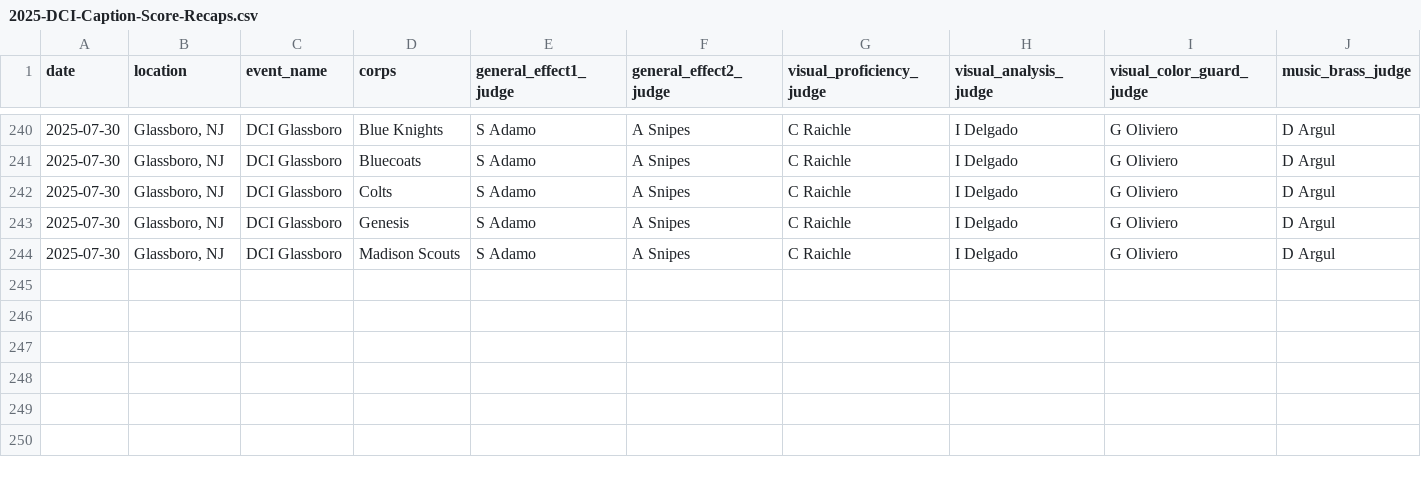
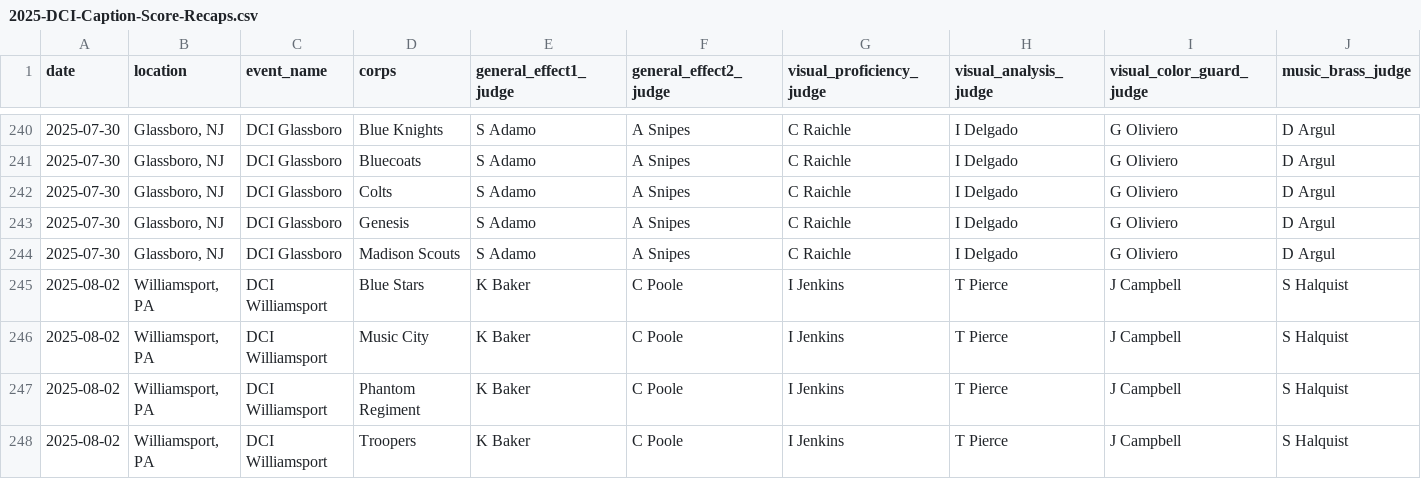
Before and after one commit to aggieed97/Drum-Corps-International, a CSV file: pages/2025-DCI-Caption-Score-Recaps.csv, drawn as a sheet; only a part is shown, gaps mark what is left out; rows hold the shown columns only; the diff names each change by its address in the sheet, - before the commit and + after, or states it on an @@ line.

```diff
--- a/pages/2025-DCI-Caption-Score-Recaps.csv
+++ b/pages/2025-DCI-Caption-Score-Recaps.csv
+row 245: 2025-08-02 | Williamsport, PA | DCI Williamsport | Blue Stars | K Baker | C Poole | I Jenkins | T Pierce | J Campbell | S Halquist
+row 246: 2025-08-02 | Williamsport, PA | DCI Williamsport | Music City | K Baker | C Poole | I Jenkins | T Pierce | J Campbell | S Halquist
+row 247: 2025-08-02 | Williamsport, PA | DCI Williamsport | Phantom Regiment | K Baker | C Poole | I Jenkins | T Pierce | J Campbell | S Halquist
+row 248: 2025-08-02 | Williamsport, PA | DCI Williamsport | Troopers | K Baker | C Poole | I Jenkins | T Pierce | J Campbell | S Halquist
```
Also changed, not shown: pages/2025-DCI-Caption-Score-Recaps-Large.csv.
